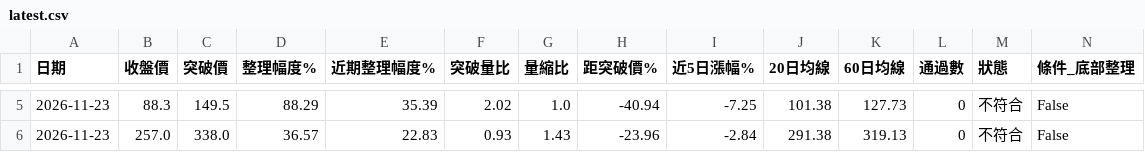
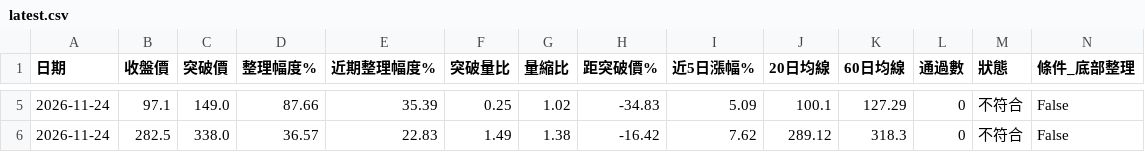
Before and after one commit to yuhsiu156/testing0, a CSV file: data/latest.csv, drawn as a sheet; only a part is shown, gaps mark what is left out; the diff covers the shown part only; the diff names each change by its address in the sheet, - before the commit and + after, or states it on an @@ line.

```diff
--- a/data/latest.csv
+++ b/data/latest.csv
-A5:A6 (日期): 2026-11-23
+A5:A6 (日期): 2026-11-24
-B5 (收盤價): 88.3
+B5 (收盤價): 97.1
-C5 (突破價): 149.5
+C5 (突破價): 149.0
-D5 (整理幅度%): 88.29
+D5 (整理幅度%): 87.66
-F5 (突破量比): 2.02
+F5 (突破量比): 0.25
-G5 (量縮比): 1.0
+G5 (量縮比): 1.02
-H5 (距突破價%): -40.94
+H5 (距突破價%): -34.83
-I5 (近5日漲幅%): -7.25
+I5 (近5日漲幅%): 5.09
-J5 (20日均線): 101.38
+J5 (20日均線): 100.1
-K5 (60日均線): 127.73
+K5 (60日均線): 127.29
-B6 (收盤價): 257.0
+B6 (收盤價): 282.5
-F6 (突破量比): 0.93
+F6 (突破量比): 1.49
-G6 (量縮比): 1.43
+G6 (量縮比): 1.38
-H6 (距突破價%): -23.96
+H6 (距突破價%): -16.42
-I6 (近5日漲幅%): -2.84
+I6 (近5日漲幅%): 7.62
-J6 (20日均線): 291.38
+J6 (20日均線): 289.12
-K6 (60日均線): 319.13
+K6 (60日均線): 318.3
```
Also changed, not shown: 30 edited cells elsewhere in this file, data/history.csv.
